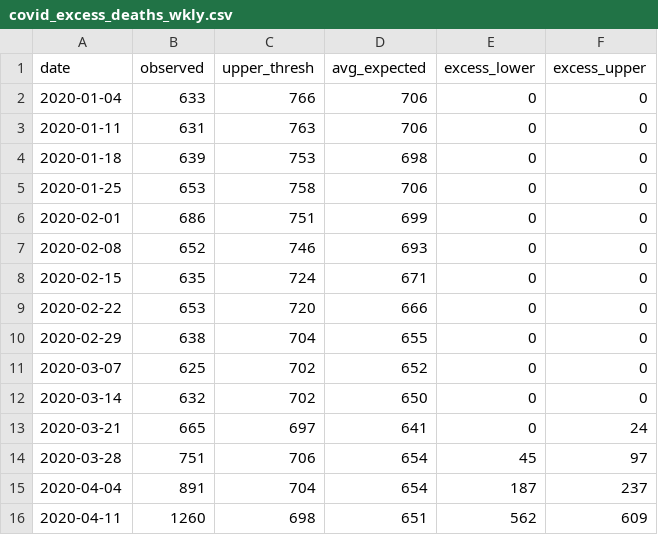
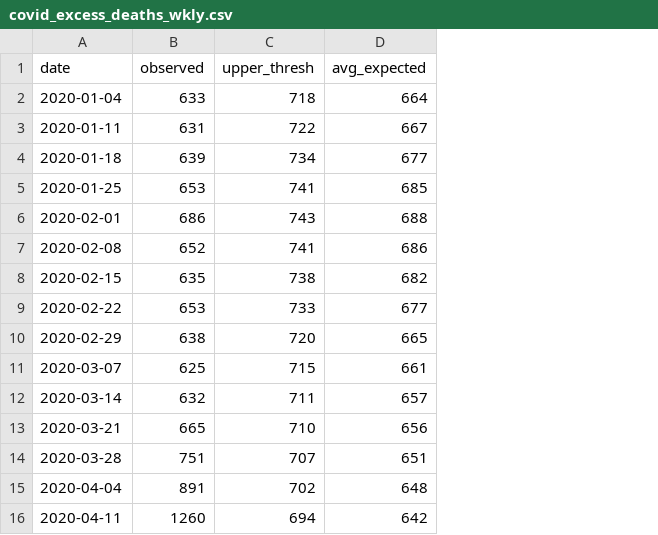
Before and after one commit to CT-Data-Haven/covidpub, a CSV file: input_data/covid_excess_deaths_wkly.csv, drawn as a sheet; only a part is shown; the diff covers the shown part only; the diff names each change by its address in the sheet, - before the commit and + after, or states it on an @@ line.

```diff
--- a/input_data/covid_excess_deaths_wkly.csv
+++ b/input_data/covid_excess_deaths_wkly.csv
-column E (excess_lower), rows 2-16: 0 | 0 | 0 | 0 | 0 | 0 | 0 | 0 | 0 | 0 | 0 | 0 | 45 | 187 | 562
-column F (excess_upper), rows 2-16: 0 | 0 | 0 | 0 | 0 | 0 | 0 | 0 | 0 | 0 | 0 | 24 | 97 | 237 | 609
-C2 (upper_thresh): 766
+C2 (upper_thresh): 718
-D2 (avg_expected): 706
+D2 (avg_expected): 664
-C3 (upper_thresh): 763
+C3 (upper_thresh): 722
-D3 (avg_expected): 706
+D3 (avg_expected): 667
-C4 (upper_thresh): 753
+C4 (upper_thresh): 734
-D4 (avg_expected): 698
+D4 (avg_expected): 677
-C5 (upper_thresh): 758
+C5 (upper_thresh): 741
-D5 (avg_expected): 706
+D5 (avg_expected): 685
-C6 (upper_thresh): 751
+C6 (upper_thresh): 743
-D6 (avg_expected): 699
+D6 (avg_expected): 688
-C7 (upper_thresh): 746
+C7 (upper_thresh): 741
-D7 (avg_expected): 693
+D7 (avg_expected): 686
-C8 (upper_thresh): 724
+C8 (upper_thresh): 738
-D8 (avg_expected): 671
+D8 (avg_expected): 682
-C9 (upper_thresh): 720
+C9 (upper_thresh): 733
-D9 (avg_expected): 666
+D9 (avg_expected): 677
-C10 (upper_thresh): 704
+C10 (upper_thresh): 720
-D10 (avg_expected): 655
+D10 (avg_expected): 665
-C11 (upper_thresh): 702
+C11 (upper_thresh): 715
-D11 (avg_expected): 652
+D11 (avg_expected): 661
-C12 (upper_thresh): 702
+C12 (upper_thresh): 711
-D12 (avg_expected): 650
+D12 (avg_expected): 657
-C13 (upper_thresh): 697
+C13 (upper_thresh): 710
-D13 (avg_expected): 641
+D13 (avg_expected): 656
-C14 (upper_thresh): 706
+C14 (upper_thresh): 707
-D14 (avg_expected): 654
+D14 (avg_expected): 651
-C15 (upper_thresh): 704
+C15 (upper_thresh): 702
-D15 (avg_expected): 654
+D15 (avg_expected): 648
-C16 (upper_thresh): 698
+C16 (upper_thresh): 694
-D16 (avg_expected): 651
+D16 (avg_expected): 642
```
Also changed, not shown: 74 edited cells elsewhere in this file, input_data/covid_age_adjusted_race.csv, input_data/covid_tests.csv, 3 other files.
